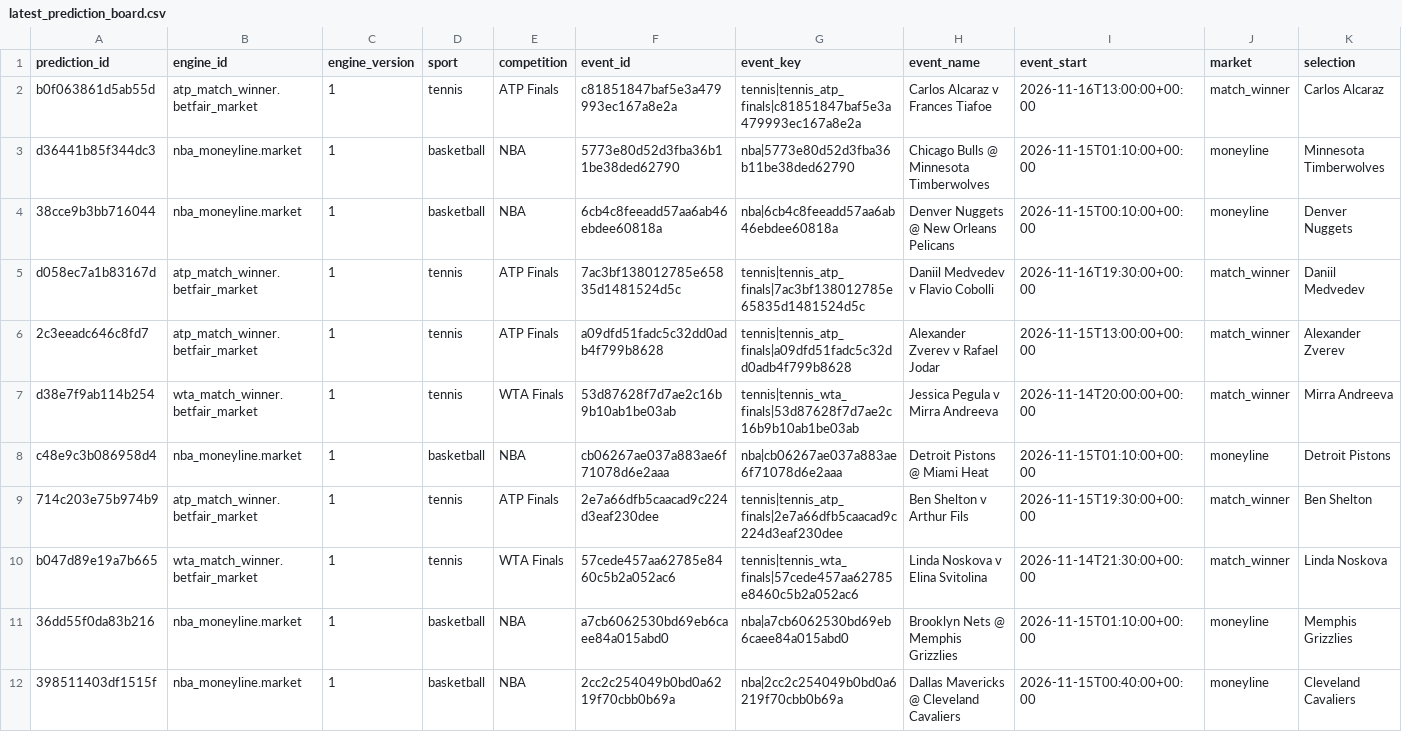
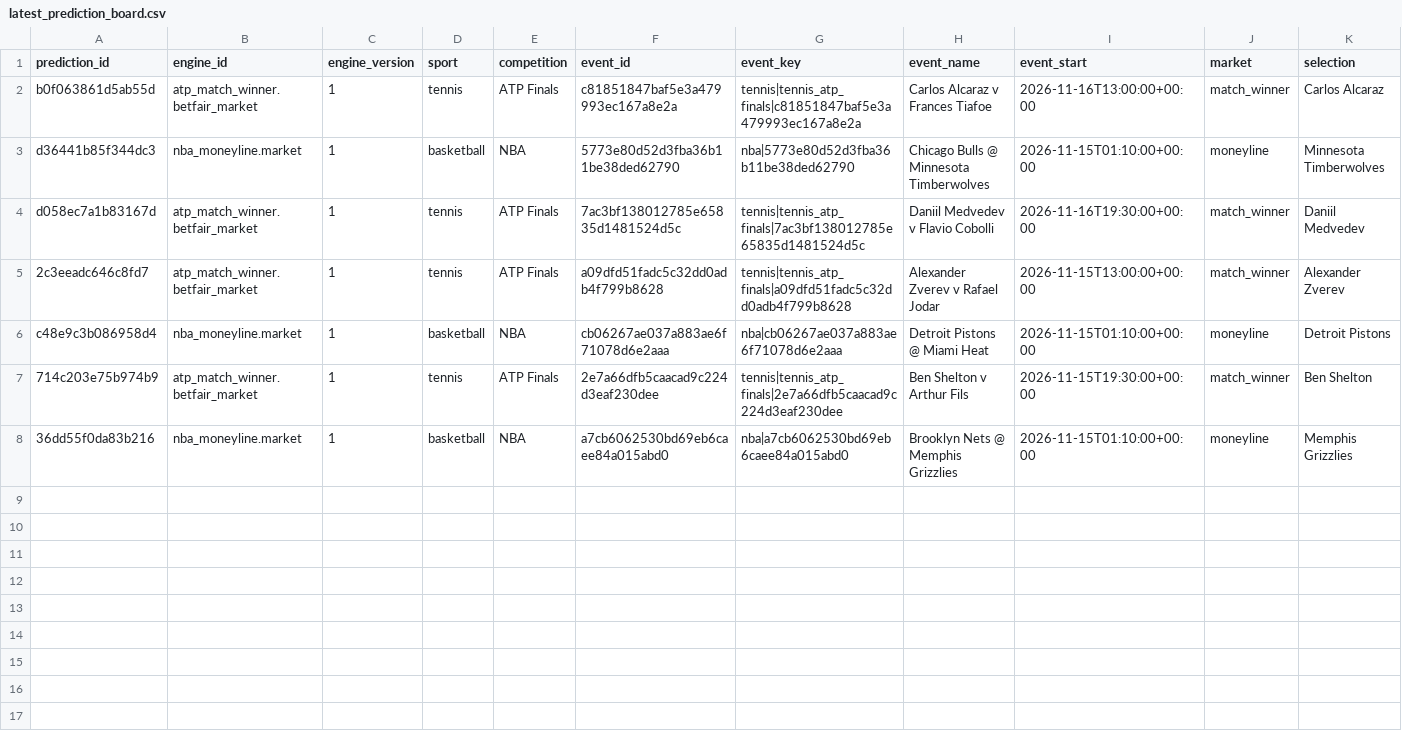
Before and after one commit to frazwil19-gif/prediction-markets-lab, a CSV file: reports/latest_prediction_board.csv, drawn as a sheet; only a part is shown; rows hold the shown columns only; the diff names each change by its address in the sheet, - before the commit and + after, or states it on an @@ line.

```diff
--- a/reports/latest_prediction_board.csv
+++ b/reports/latest_prediction_board.csv
-row 4: 38cce9b3bb716044 | nba_moneyline.market | 1 | basketball | NBA | 6cb4c8feeadd57aa6ab46ebdee60818a | nba|6cb4c8feeadd57aa6ab46ebdee60818a | Denver Nuggets @ New Orleans Pelicans | 2026-11-15T00:10:00+00:00 | moneyline | Denver Nuggets
-row 7: d38e7f9ab114b254 | wta_match_winner.betfair_market | 1 | tennis | WTA Finals | 53d87628f7d7ae2c16b9b10ab1be03ab | tennis|tennis_wta_finals|53d87628f7d7ae2c16b9b10ab1be03ab | Jessica Pegula v Mirra Andreeva | 2026-11-14T20:00:00+00:00 | match_winner | Mirra Andreeva
-row 10: b047d89e19a7b665 | wta_match_winner.betfair_market | 1 | tennis | WTA Finals | 57cede457aa62785e8460c5b2a052ac6 | tennis|tennis_wta_finals|57cede457aa62785e8460c5b2a052ac6 | Linda Noskova v Elina Svitolina | 2026-11-14T21:30:00+00:00 | match_winner | Linda Noskova
-row 12: 398511403df1515f | nba_moneyline.market | 1 | basketball | NBA | 2cc2c254049b0bd0a6219f70cbb0b69a | nba|2cc2c254049b0bd0a6219f70cbb0b69a | Dallas Mavericks @ Cleveland Cavaliers | 2026-11-15T00:40:00+00:00 | moneyline | Cleveland Cavaliers
```
Also changed, not shown: reports/latest_stage_a_board.csv, 22 other files.
